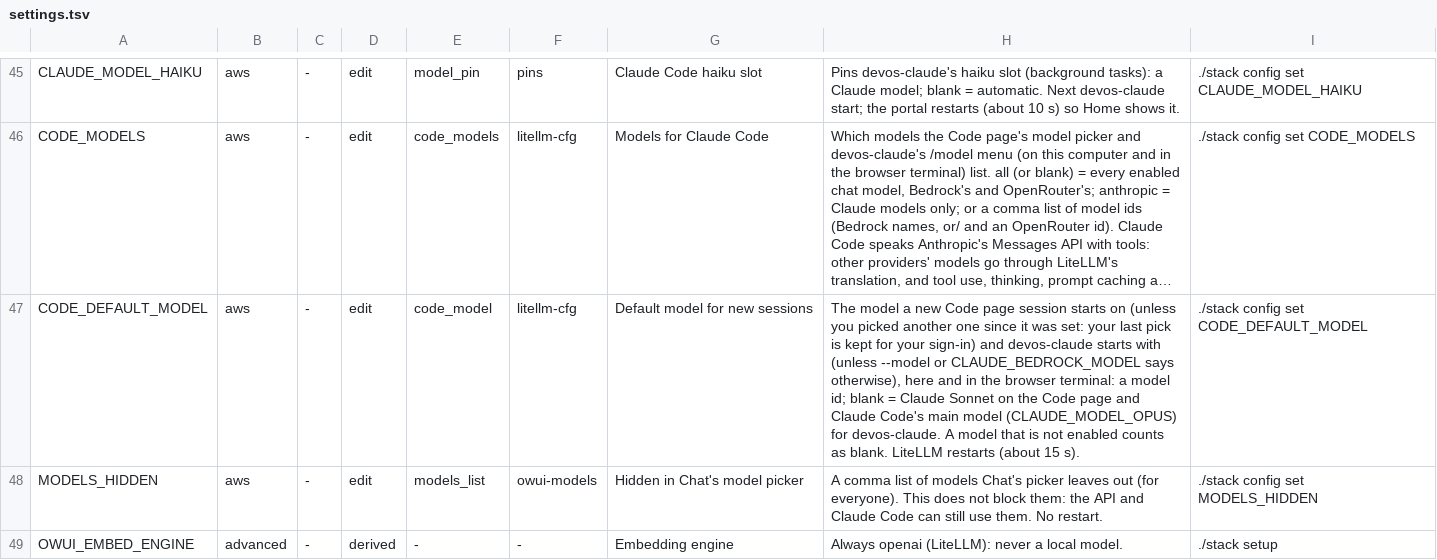
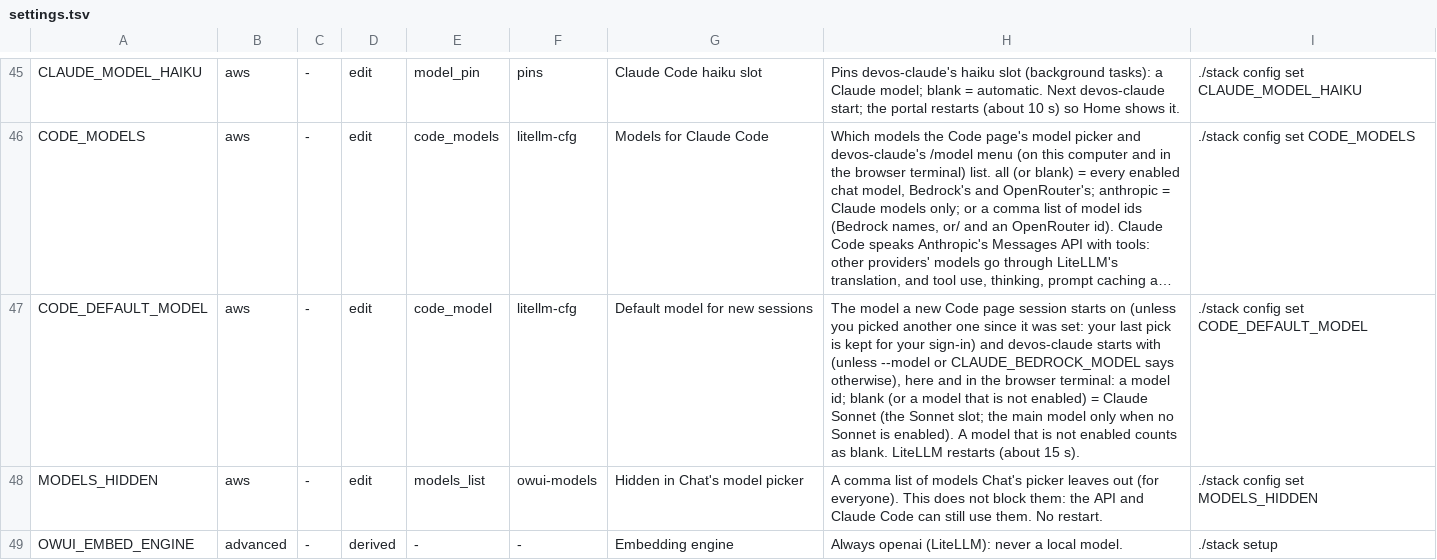
Before and after one commit to JongoDB-Labs/devos-ade, a TSV file: catalog/settings.tsv, drawn as a sheet; only a part is shown, gaps mark what is left out; long unchanged cells end in …; the diff names each change by its address in the sheet, - before the commit and + after, or states it on an @@ line.

```diff
--- a/catalog/settings.tsv
+++ b/catalog/settings.tsv
-H47: …id; blank = Claude Sonnet on the Code page and Claude Code's main model (CLAUDE_MODEL_OPUS) for devos-claude. A model…
+H47: …id; blank (or a model that is not enabled) = Claude Sonnet (the Sonnet slot; the main model only when no Sonnet is enabled). A model…
```
Also changed, not shown: 11 other files.
